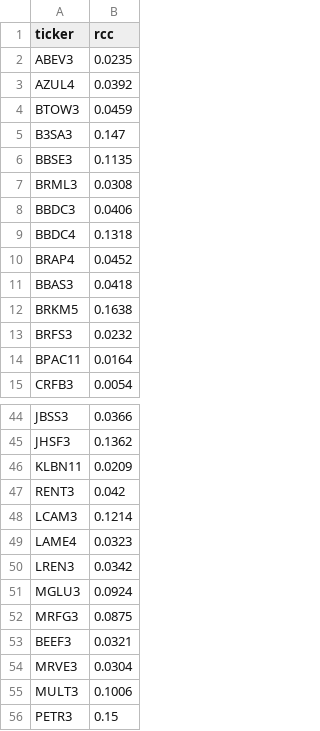
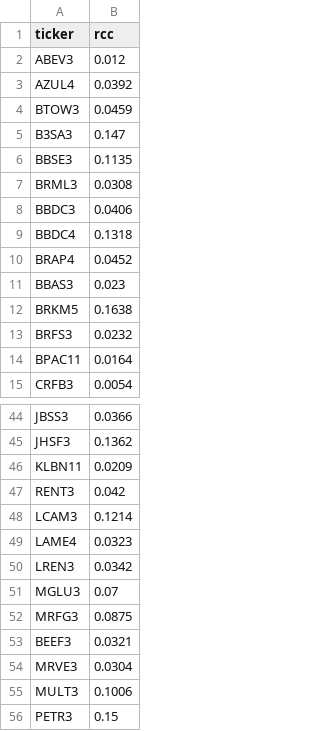
Before and after one commit to Nori12/Projeto-Final, a CSV file: src/tickers_rcc.csv, drawn as a sheet; only a part is shown, gaps mark what is left out.

```diff
--- a/src/tickers_rcc.csv
+++ b/src/tickers_rcc.csv
@@ -1,3 +1,3 @@
 ticker,rcc
-ABEV3,0.0235
+ABEV3,0.012
 AZUL4,0.0392
@@ -10,3 +10,3 @@ BBDC4,0.1318
 BRAP4,0.0452
-BBAS3,0.0418
+BBAS3,0.023
 BRKM5,0.1638
@@ -50,3 +50,3 @@ LAME4,0.0323
 LREN3,0.0342
-MGLU3,0.0924
+MGLU3,0.07
 MRFG3,0.0875
```
Also changed, not shown: 21 other files.
